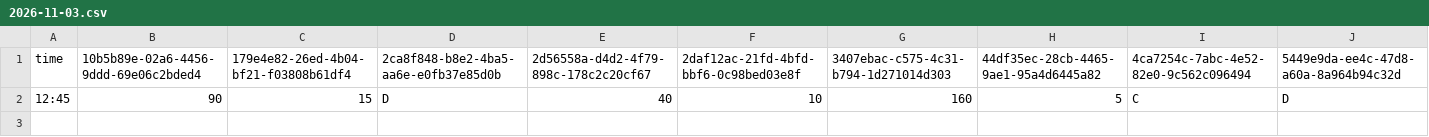
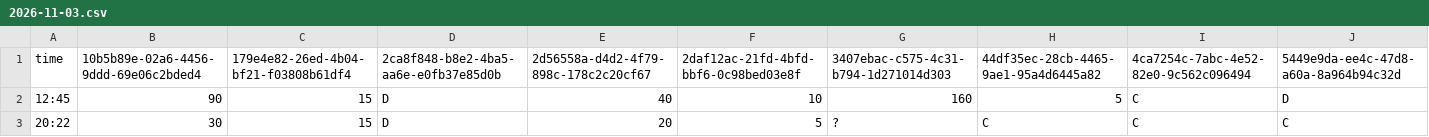
Before and after one commit to mushafeel/park-wait-history, a CSV file: data/tds/2026-11/2026-11-03.csv, drawn as a sheet; only a part is shown; rows hold the shown columns only; the diff names each change by its address in the sheet, - before the commit and + after, or states it on an @@ line.

```diff
--- a/data/tds/2026-11/2026-11-03.csv
+++ b/data/tds/2026-11/2026-11-03.csv
+row 3: 20:22 | 30 | 15 | D | 20 | 5 | ? | C | C | C
```
Also changed, not shown: data/tdl/2026-11/2026-11-03.csv.
